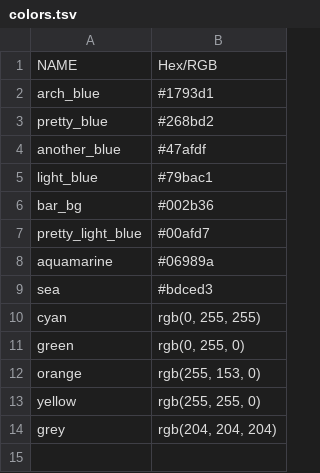
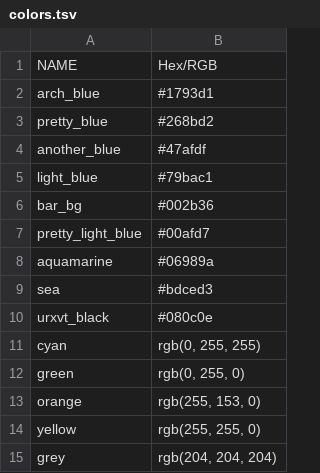
Before and after one commit to 00riddle00/dotfiles, a TSV file: .local/share/dotshare/misc/colors.tsv, drawn as a sheet.

```diff
--- a/.local/share/dotshare/misc/colors.tsv
+++ b/.local/share/dotshare/misc/colors.tsv
@@ -9,2 +9,3 @@ aquamarine	#06989a
 sea	#bdced3
+urxvt_black	#080c0e
 cyan	rgb(0, 255, 255)
```
Also changed, not shown: 3 other files.
